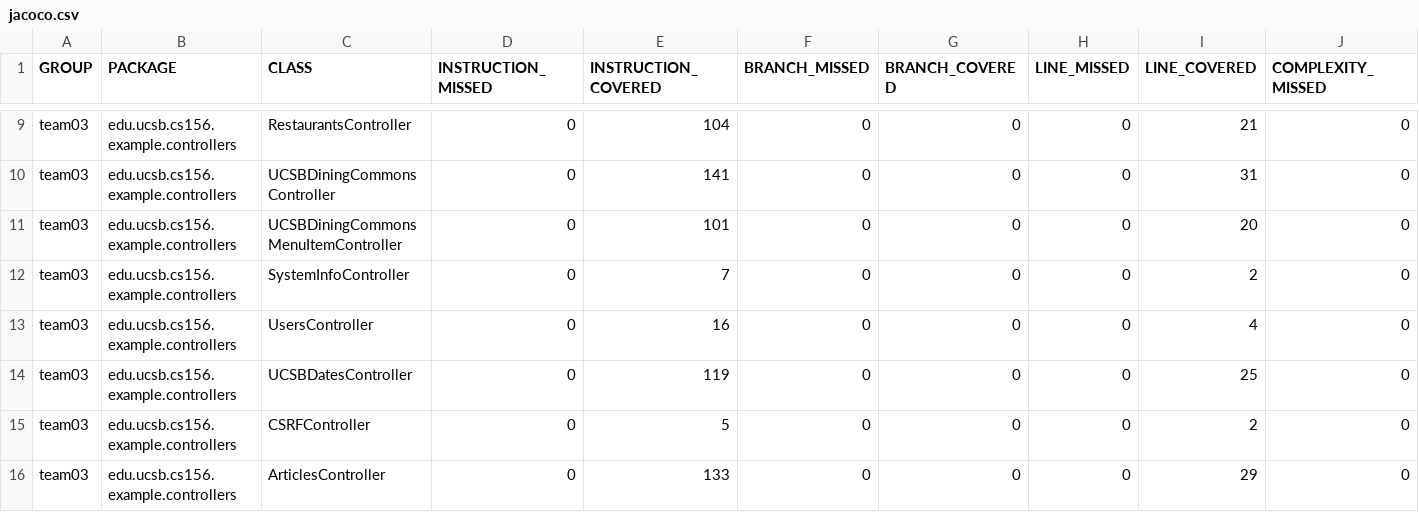
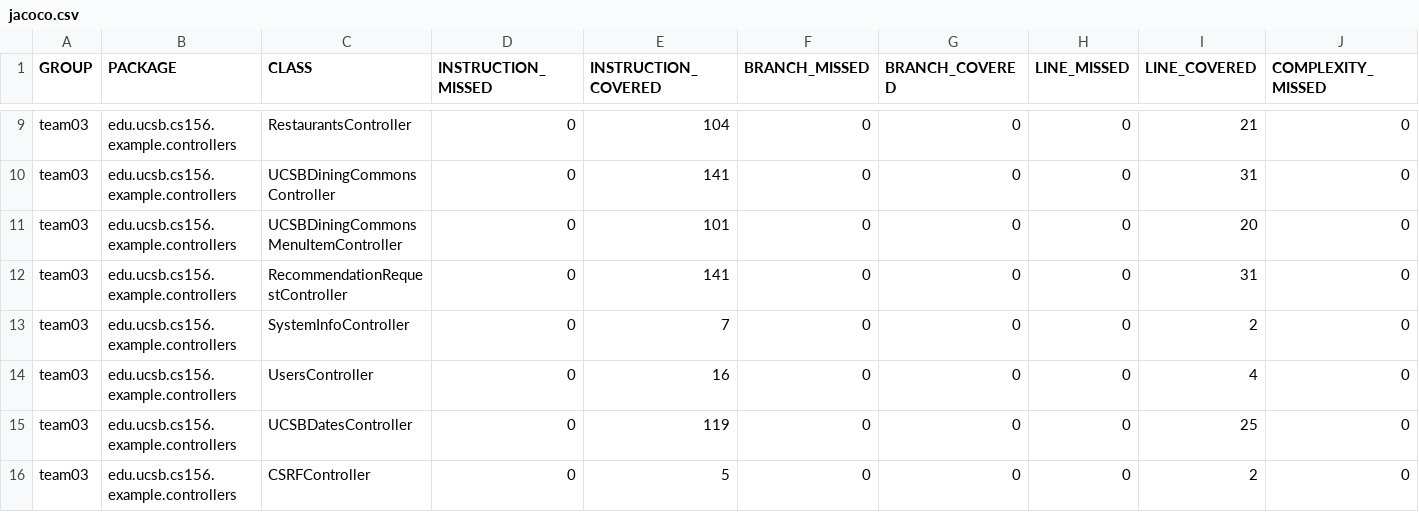
Before and after one commit to ucsb-cs156-f23/team03-f23-7pm-2, a CSV file: jacoco/jacoco.csv, drawn as a sheet; only a part is shown, gaps mark what is left out; the shorter side is filled out with more unchanged rows; rows hold the shown columns only; the diff names each change by its address in the sheet, - before the commit and + after, or states it on an @@ line.

Commit message:
Deploying to gh-pages from @ ucsb-cs156-f23/team03-f23-7pm-2@fa5d100c356ba985b4fa01ead3514b180a754de5 🚀

```diff
--- a/jacoco/jacoco.csv
+++ b/jacoco/jacoco.csv
+row 12: team03 | edu.ucsb.cs156.example.controllers | RecommendationRequestController | 0 | 141 | 0 | 0 | 0 | 31 | 0
```
Also changed, not shown: 7 other files.
